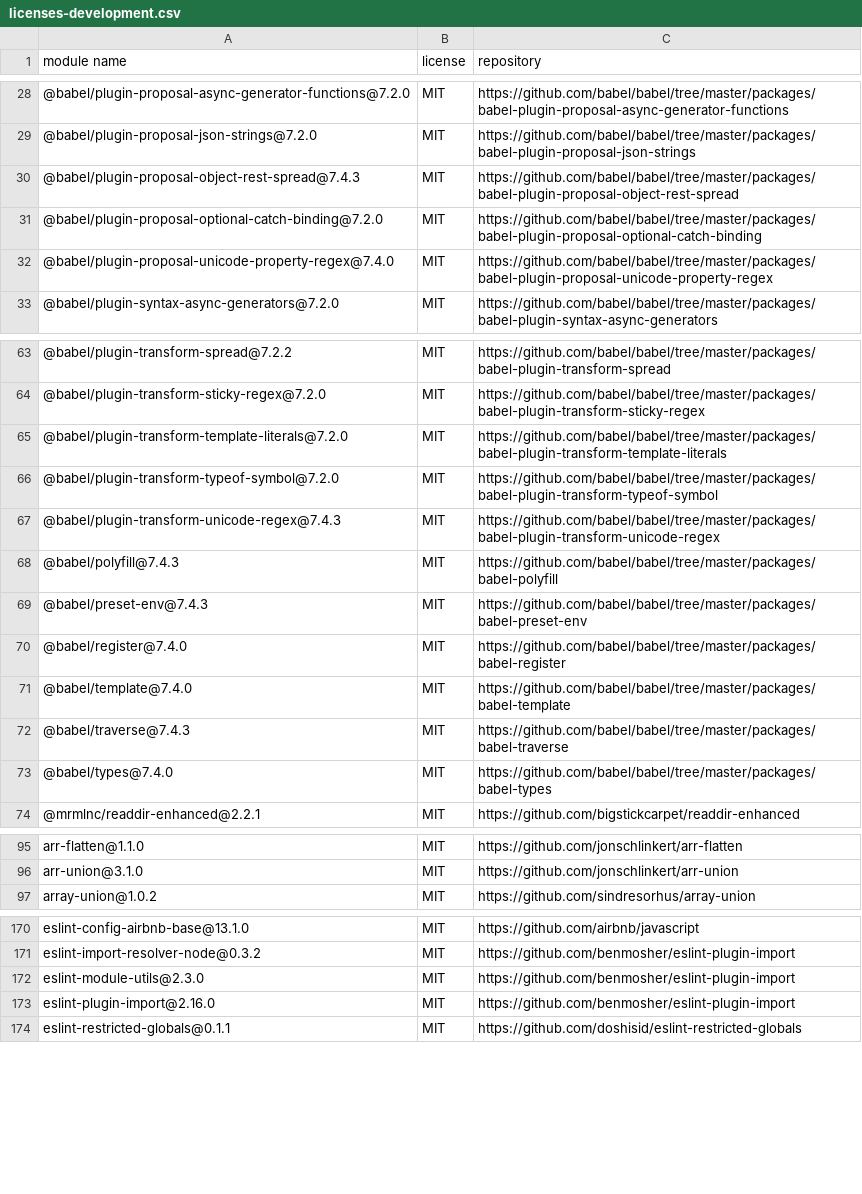
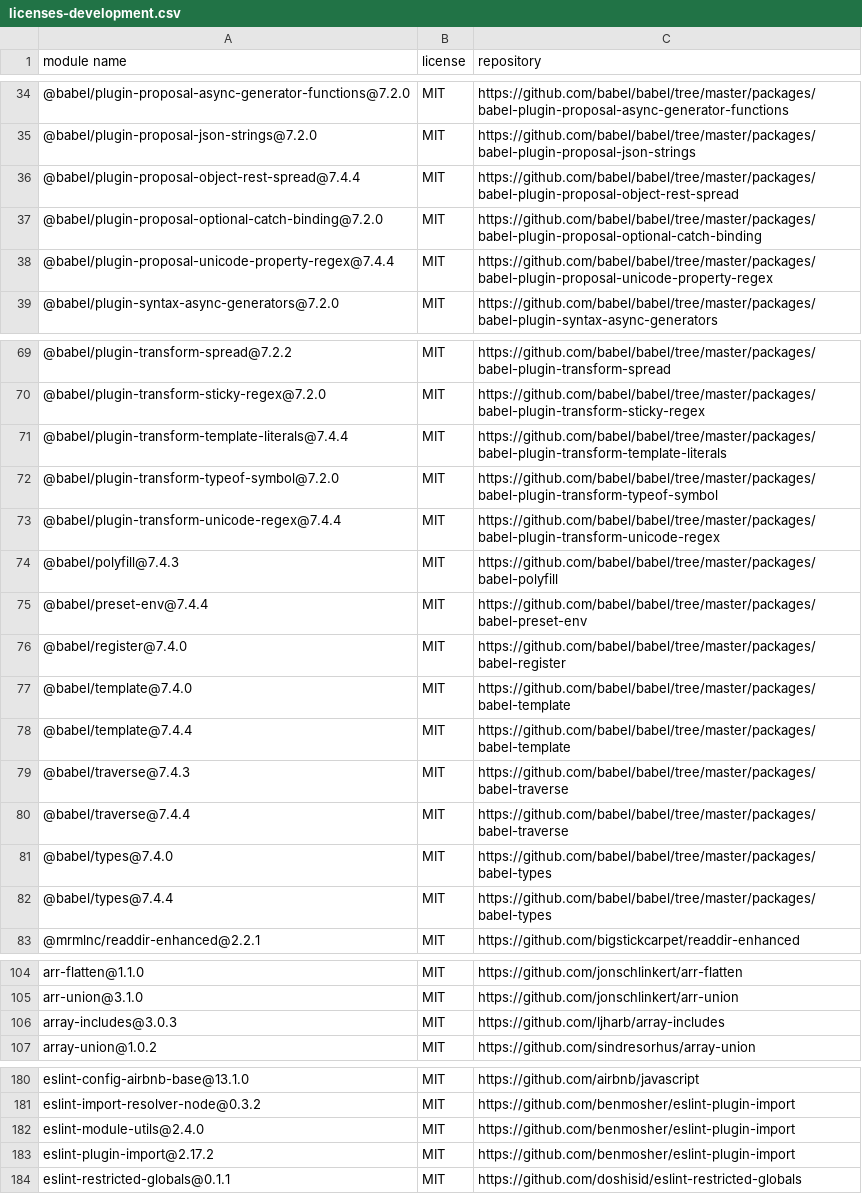
Before and after one commit to iTonyYo/get-urls, a CSV file: licenses-development.csv, drawn as a sheet; only a part is shown, gaps mark what is left out; the diff covers the shown part only.

Commit message:
依赖: :package: 升级依赖

```diff
--- a/licenses-development.csv
+++ b/licenses-development.csv
@@ -29,5 +35,5 @@
 "@babel/plugin-proposal-json-strings@7.2.0","MIT","https://github.com/babel/babel/tree/master/packages/babel-plugin-proposal-json-strings"
-"@babel/plugin-proposal-object-rest-spread@7.4.3","MIT","https://github.com/babel/babel/tree/master/packages/babel-plugin-proposal-object-rest-spread"
+"@babel/plugin-proposal-object-rest-spread@7.4.4","MIT","https://github.com/babel/babel/tree/master/packages/babel-plugin-proposal-object-rest-spread"
 "@babel/plugin-proposal-optional-catch-binding@7.2.0","MIT","https://github.com/babel/babel/tree/master/packages/babel-plugin-proposal-optional-catch-binding"
-"@babel/plugin-proposal-unicode-property-regex@7.4.0","MIT","https://github.com/babel/babel/tree/master/packages/babel-plugin-proposal-unicode-property-regex"
+"@babel/plugin-proposal-unicode-property-regex@7.4.4","MIT","https://github.com/babel/babel/tree/master/packages/babel-plugin-proposal-unicode-property-regex"
 "@babel/plugin-syntax-async-generators@7.2.0","MIT","https://github.com/babel/babel/tree/master/packages/babel-plugin-syntax-async-generators"
@@ -64,11 +70,14 @@
 "@babel/plugin-transform-sticky-regex@7.2.0","MIT","https://github.com/babel/babel/tree/master/packages/babel-plugin-transform-sticky-regex"
-"@babel/plugin-transform-template-literals@7.2.0","MIT","https://github.com/babel/babel/tree/master/packages/babel-plugin-transform-template-literals"
+"@babel/plugin-transform-template-literals@7.4.4","MIT","https://github.com/babel/babel/tree/master/packages/babel-plugin-transform-template-literals"
 "@babel/plugin-transform-typeof-symbol@7.2.0","MIT","https://github.com/babel/babel/tree/master/packages/babel-plugin-transform-typeof-symbol"
-"@babel/plugin-transform-unicode-regex@7.4.3","MIT","https://github.com/babel/babel/tree/master/packages/babel-plugin-transform-unicode-regex"
+"@babel/plugin-transform-unicode-regex@7.4.4","MIT","https://github.com/babel/babel/tree/master/packages/babel-plugin-transform-unicode-regex"
 "@babel/polyfill@7.4.3","MIT","https://github.com/babel/babel/tree/master/packages/babel-polyfill"
-"@babel/preset-env@7.4.3","MIT","https://github.com/babel/babel/tree/master/packages/babel-preset-env"
+"@babel/preset-env@7.4.4","MIT","https://github.com/babel/babel/tree/master/packages/babel-preset-env"
 "@babel/register@7.4.0","MIT","https://github.com/babel/babel/tree/master/packages/babel-register"
 "@babel/template@7.4.0","MIT","https://github.com/babel/babel/tree/master/packages/babel-template"
+"@babel/template@7.4.4","MIT","https://github.com/babel/babel/tree/master/packages/babel-template"
 "@babel/traverse@7.4.3","MIT","https://github.com/babel/babel/tree/master/packages/babel-traverse"
+"@babel/traverse@7.4.4","MIT","https://github.com/babel/babel/tree/master/packages/babel-traverse"
 "@babel/types@7.4.0","MIT","https://github.com/babel/babel/tree/master/packages/babel-types"
+"@babel/types@7.4.4","MIT","https://github.com/babel/babel/tree/master/packages/babel-types"
 "@mrmlnc/readdir-enhanced@2.2.1","MIT","https://github.com/bigstickcarpet/readdir-enhanced"
@@ -96,2 +105,3 @@
 "arr-union@3.1.0","MIT","https://github.com/jonschlinkert/arr-union"
+"array-includes@3.0.3","MIT","https://github.com/ljharb/array-includes"
 "array-union@1.0.2","MIT","https://github.com/sindresorhus/array-union"
@@ -171,4 +181,4 @@
 "eslint-import-resolver-node@0.3.2","MIT","https://github.com/benmosher/eslint-plugin-import"
-"eslint-module-utils@2.3.0","MIT","https://github.com/benmosher/eslint-plugin-import"
-"eslint-plugin-import@2.16.0","MIT","https://github.com/benmosher/eslint-plugin-import"
+"eslint-module-utils@2.4.0","MIT","https://github.com/benmosher/eslint-plugin-import"
+"eslint-plugin-import@2.17.2","MIT","https://github.com/benmosher/eslint-plugin-import"
 "eslint-restricted-globals@0.1.1","MIT","https://github.com/doshisid/eslint-restricted-globals"
```
Also changed, not shown: 6 added rows and 20 edited cells elsewhere in this file, licenses-production.csv, 2 other files.
